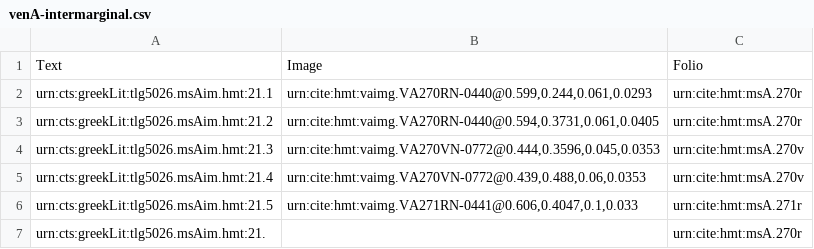
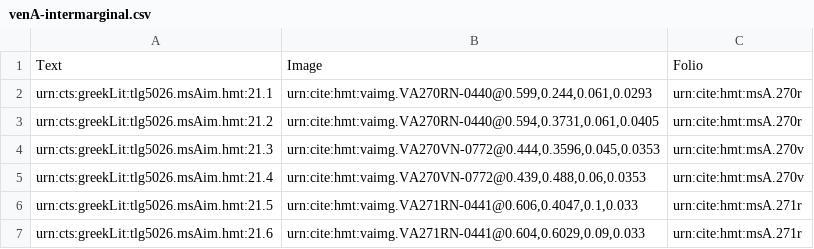
Before and after one commit to cjschu17/hcil-20, a CSV file: collections/venA-intermarginal.csv, drawn as a sheet.

Commit message:
Update venA-intermarginal.csv

```diff
--- a/collections/venA-intermarginal.csv
+++ b/collections/venA-intermarginal.csv
@@ -6,2 +6,2 @@ urn:cts:greekLit:tlg5026.msAim.hmt:21.4,"urn:cite:hmt:vaimg.VA270VN-0772@0.439,0
 urn:cts:greekLit:tlg5026.msAim.hmt:21.5,"urn:cite:hmt:vaimg.VA271RN-0441@0.606,0.4047,0.1,0.033",urn:cite:hmt:msA.271r
-urn:cts:greekLit:tlg5026.msAim.hmt:21.,"",urn:cite:hmt:msA.270r
+urn:cts:greekLit:tlg5026.msAim.hmt:21.6,"urn:cite:hmt:vaimg.VA271RN-0441@0.604,0.6029,0.09,0.033",urn:cite:hmt:msA.271r
```
